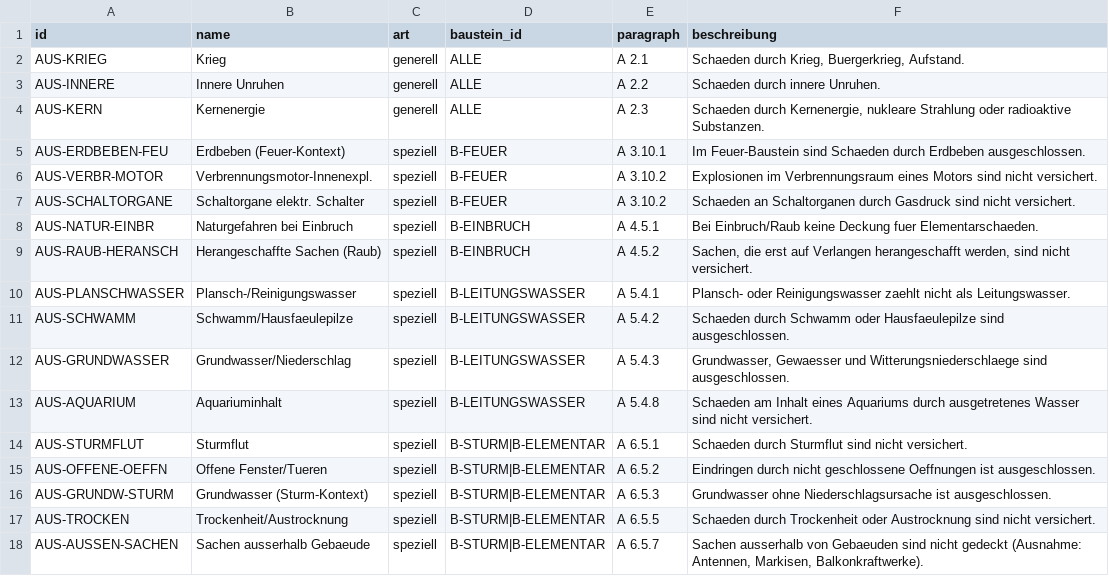
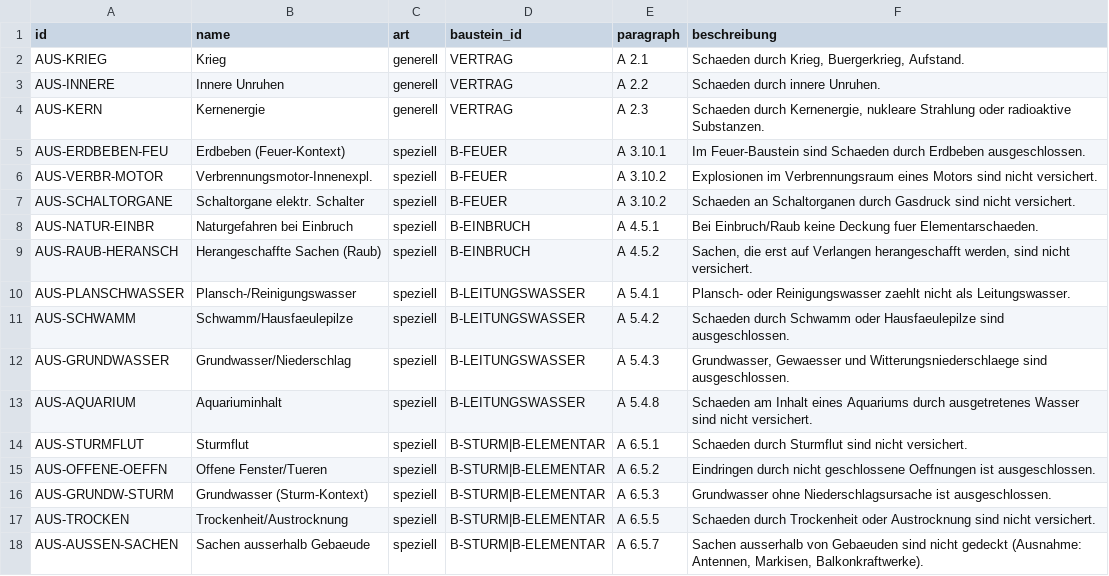
Before and after one commit to ExuPex/graphrag_new, a CSV file: ausschluesse.csv, drawn as a sheet.

Commit message:
Update baustein_id from ALLE to VERTRAG

```diff
--- a/ausschluesse.csv
+++ b/ausschluesse.csv
@@ -1,5 +1,5 @@
 id,name,art,baustein_id,paragraph,beschreibung
-AUS-KRIEG,Krieg,generell,ALLE,A 2.1,"Schaeden durch Krieg, Buergerkrieg, Aufstand."
-AUS-INNERE,Innere Unruhen,generell,ALLE,A 2.2,Schaeden durch innere Unruhen.
-AUS-KERN,Kernenergie,generell,ALLE,A 2.3,"Schaeden durch Kernenergie, nukleare Strahlung oder radioaktive Substanzen."
+AUS-KRIEG,Krieg,generell,VERTRAG,A 2.1,"Schaeden durch Krieg, Buergerkrieg, Aufstand."
+AUS-INNERE,Innere Unruhen,generell,VERTRAG,A 2.2,Schaeden durch innere Unruhen.
+AUS-KERN,Kernenergie,generell,VERTRAG,A 2.3,"Schaeden durch Kernenergie, nukleare Strahlung oder radioaktive Substanzen."
 AUS-ERDBEBEN-FEU,Erdbeben (Feuer-Kontext),speziell,B-FEUER,A 3.10.1,Im Feuer-Baustein sind Schaeden durch Erdbeben ausgeschlossen.
```
